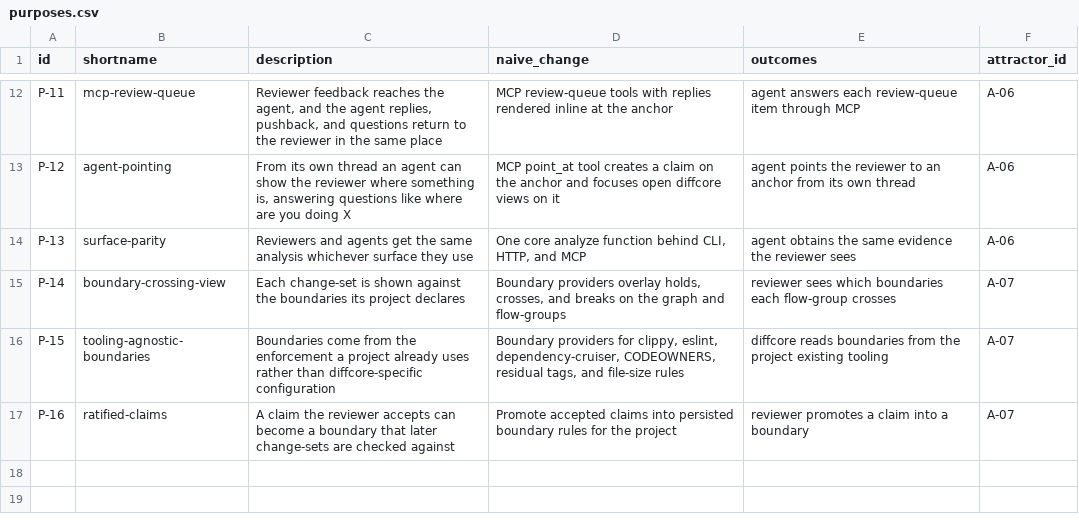
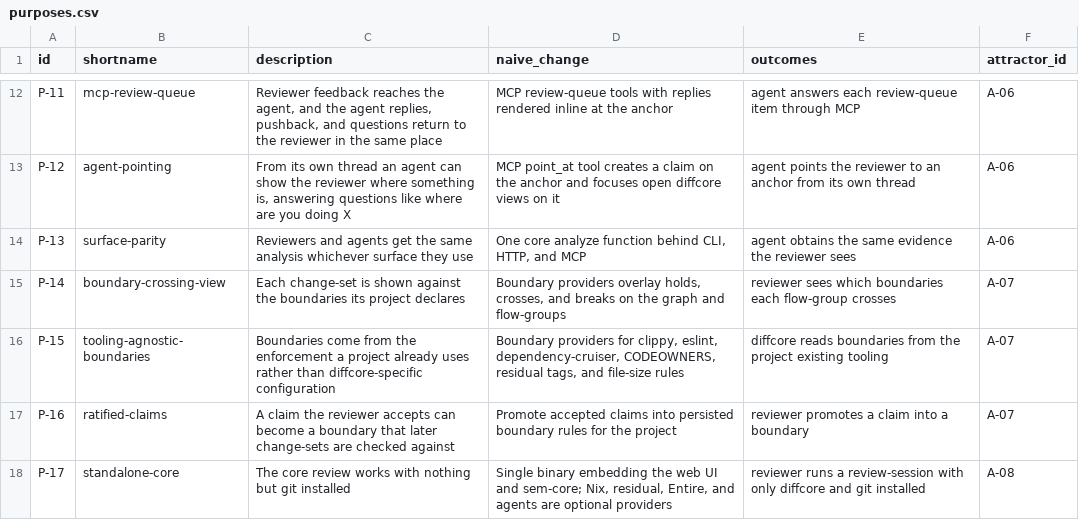
Before and after one commit to mikenrafter/diff-core, a CSV file: residual/purposes.csv, drawn as a sheet; only a part is shown, gaps mark what is left out; the diff names each change by its address in the sheet, - before the commit and + after, or states it on an @@ line.

```diff
--- a/residual/purposes.csv
+++ b/residual/purposes.csv
+row 18: P-17 | standalone-core | The core review works with nothing but git installed | Single binary embedding the web UI and sem-core; Nix, residual, Entire, and agents are optional providers | reviewer runs a review-session with only diffcore and git installed | A-08
```
Also changed, not shown: 1 other file.
